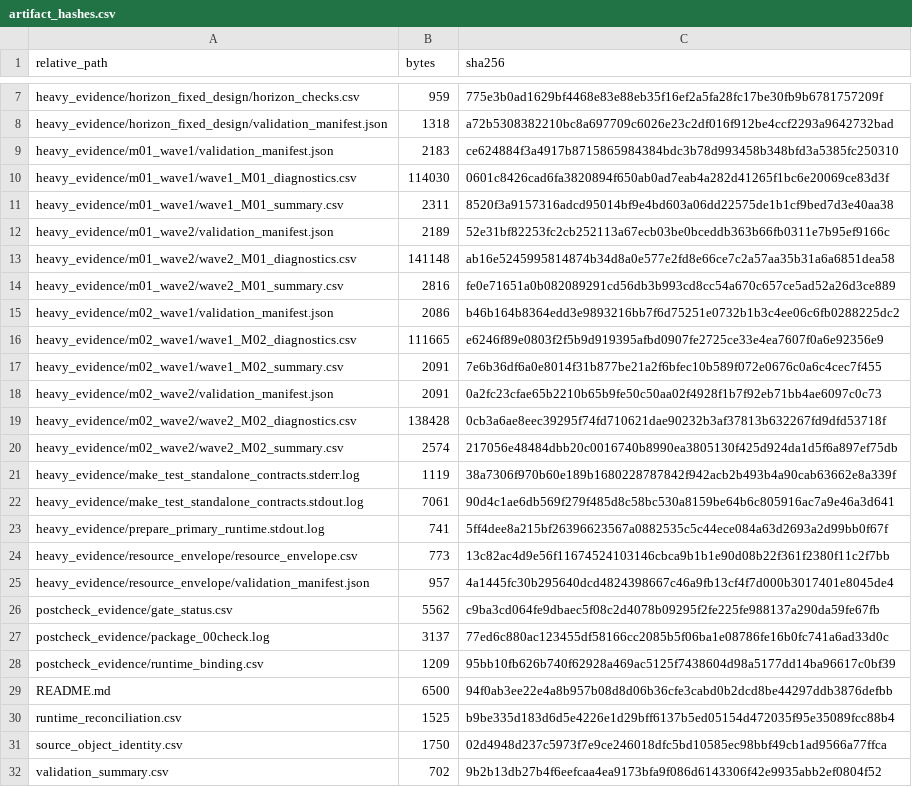
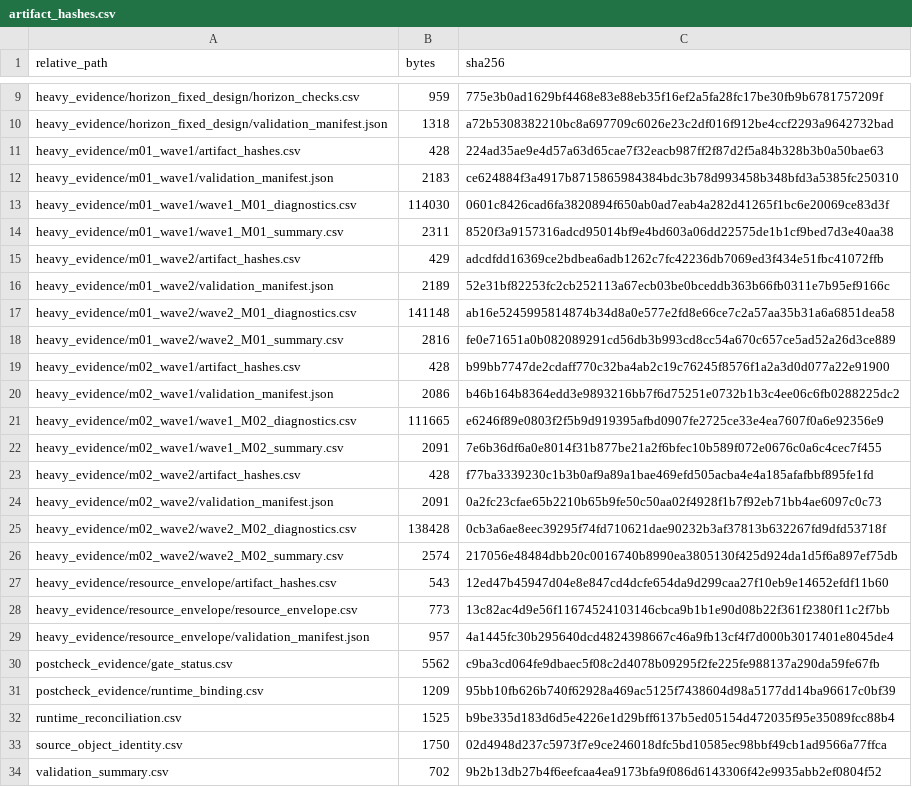
Before and after one commit to AntonioAPDL/RQR-GIBBS, a CSV file: docs/audits/rqr_dlm_exact_promotion_rootwise2_ASIS2_20260730/artifact_hashes.csv, drawn as a sheet; only a part is shown, gaps mark what is left out; the diff covers the shown part only.

Commit message:
Correct promotion closeout inventory

```diff
--- a/docs/audits/rqr_dlm_exact_promotion_rootwise2_ASIS2_20260730/artifact_hashes.csv
+++ b/docs/audits/rqr_dlm_exact_promotion_rootwise2_ASIS2_20260730/artifact_hashes.csv
@@ -8,2 +10,3 @@
 "heavy_evidence/horizon_fixed_design/validation_manifest.json",1318,"a72b5308382210bc8a697709c6026e23c2df016f912be4ccf2293a9642732bad"
+"heavy_evidence/m01_wave1/artifact_hashes.csv",428,"224ad35ae9e4d57a63d65cae7f32eacb987ff2f87d2f5a84b328b3b0a50bae63"
 "heavy_evidence/m01_wave1/validation_manifest.json",2183,"ce624884f3a4917b8715865984384bdc3b78d993458b348bfd3a5385fc250310"
@@ -11,2 +14,3 @@
 "heavy_evidence/m01_wave1/wave1_M01_summary.csv",2311,"8520f3a9157316adcd95014bf9e4bd603a06dd22575de1b1cf9bed7d3e40aa38"
+"heavy_evidence/m01_wave2/artifact_hashes.csv",429,"adcdfdd16369ce2bdbea6adb1262c7fc42236db7069ed3f434e51fbc41072ffb"
 "heavy_evidence/m01_wave2/validation_manifest.json",2189,"52e31bf82253fc2cb252113a67ecb03be0bceddb363b66fb0311e7b95ef9166c"
@@ -14,2 +18,3 @@
 "heavy_evidence/m01_wave2/wave2_M01_summary.csv",2816,"fe0e71651a0b082089291cd56db3b993cd8cc54a670c657ce5ad52a26d3ce889"
+"heavy_evidence/m02_wave1/artifact_hashes.csv",428,"b99bb7747de2cdaff770c32ba4ab2c19c76245f8576f1a2a3d0d077a22e91900"
 "heavy_evidence/m02_wave1/validation_manifest.json",2086,"b46b164b8364edd3e9893216bb7f6d75251e0732b1b3c4ee06c6fb0288225dc2"
@@ -17,2 +22,3 @@
 "heavy_evidence/m02_wave1/wave1_M02_summary.csv",2091,"7e6b36df6a0e8014f31b877be21a2f6bfec10b589f072e0676c0a6c4cec7f455"
+"heavy_evidence/m02_wave2/artifact_hashes.csv",428,"f77ba3339230c1b3b0af9a89a1bae469efd505acba4e4a185afafbbf895fe1fd"
 "heavy_evidence/m02_wave2/validation_manifest.json",2091,"0a2fc23cfae65b2210b65b9fe50c50aa02f4928f1b7f92eb71bb4ae6097c0c73"
@@ -20,5 +26,3 @@
 "heavy_evidence/m02_wave2/wave2_M02_summary.csv",2574,"217056e48484dbb20c0016740b8990ea3805130f425d924da1d5f6a897ef75db"
-"heavy_evidence/make_test_standalone_contracts.stderr.log",1119,"38a7306f970b60e189b1680228787842f942acb2b493b4a90cab63662e8a339f"
-"heavy_evidence/make_test_standalone_contracts.stdout.log",7061,"90d4c1ae6db569f279f485d8c58bc530a8159be64b6c805916ac7a9e46a3d641"
-"heavy_evidence/prepare_primary_runtime.stdout.log",741,"5ff4dee8a215bf26396623567a0882535c5c44ece084a63d2693a2d99bb0f67f"
+"heavy_evidence/resource_envelope/artifact_hashes.csv",543,"12ed47b45947d04e8e847cd4dcfe654da9d299caa27f10eb9e14652efdf11b60"
 "heavy_evidence/resource_envelope/resource_envelope.csv",773,"13c82ac4d9e56f11674524103146cbca9b1b1e90d08b22f361f2380f11c2f7bb"
@@ -26,5 +30,3 @@
 "postcheck_evidence/gate_status.csv",5562,"c9ba3cd064fe9dbaec5f08c2d4078b09295f2fe225fe988137a290da59fe67fb"
-"postcheck_evidence/package_00check.log",3137,"77ed6c880ac123455df58166cc2085b5f06ba1e08786fe16b0fc741a6ad33d0c"
 "postcheck_evidence/runtime_binding.csv",1209,"95bb10fb626b740f62928a469ac5125f7438604d98a5177dd14ba96617c0bf39"
-"README.md",6500,"94f0ab3ee22e4a8b957b08d8d06b36cfe3cabd0b2dcd8be44297ddb3876defbb"
 "runtime_reconciliation.csv",1525,"b9be335d183d6d5e4226e1d29bff6137b5ed05154d472035f95e35089fcc88b4"
```
Also changed, not shown: 1 added row elsewhere in this file.
